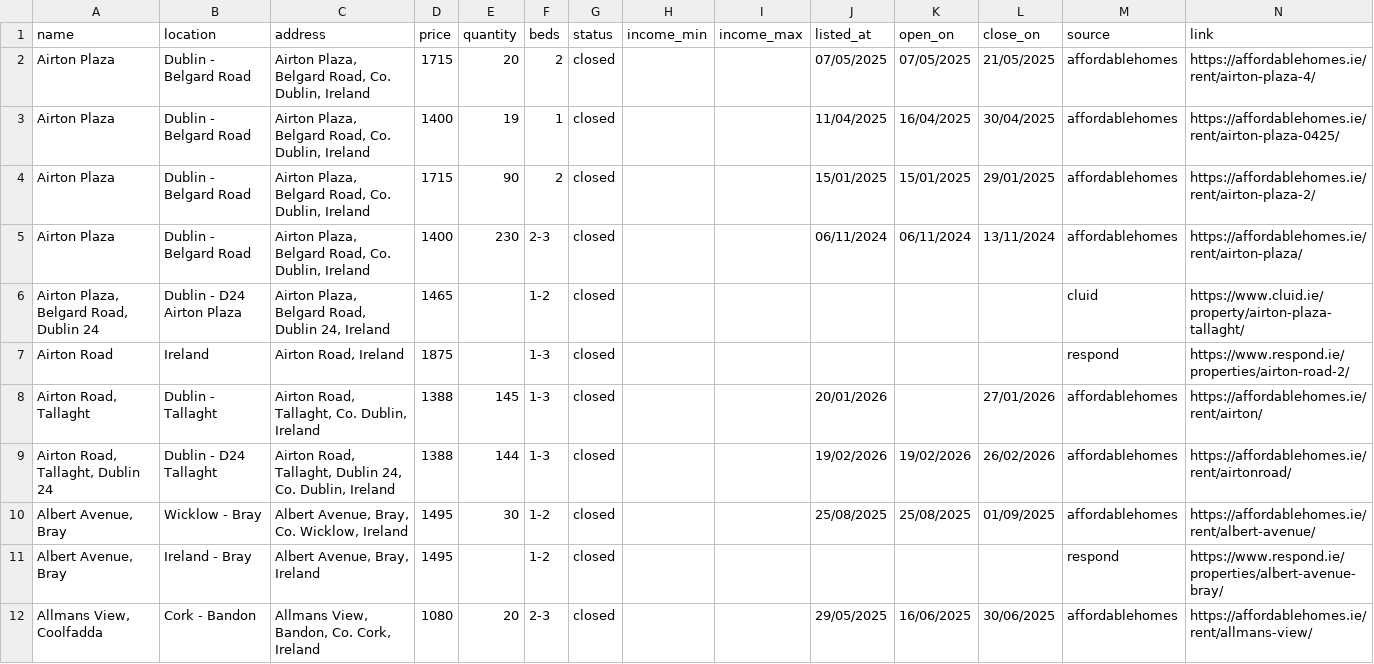
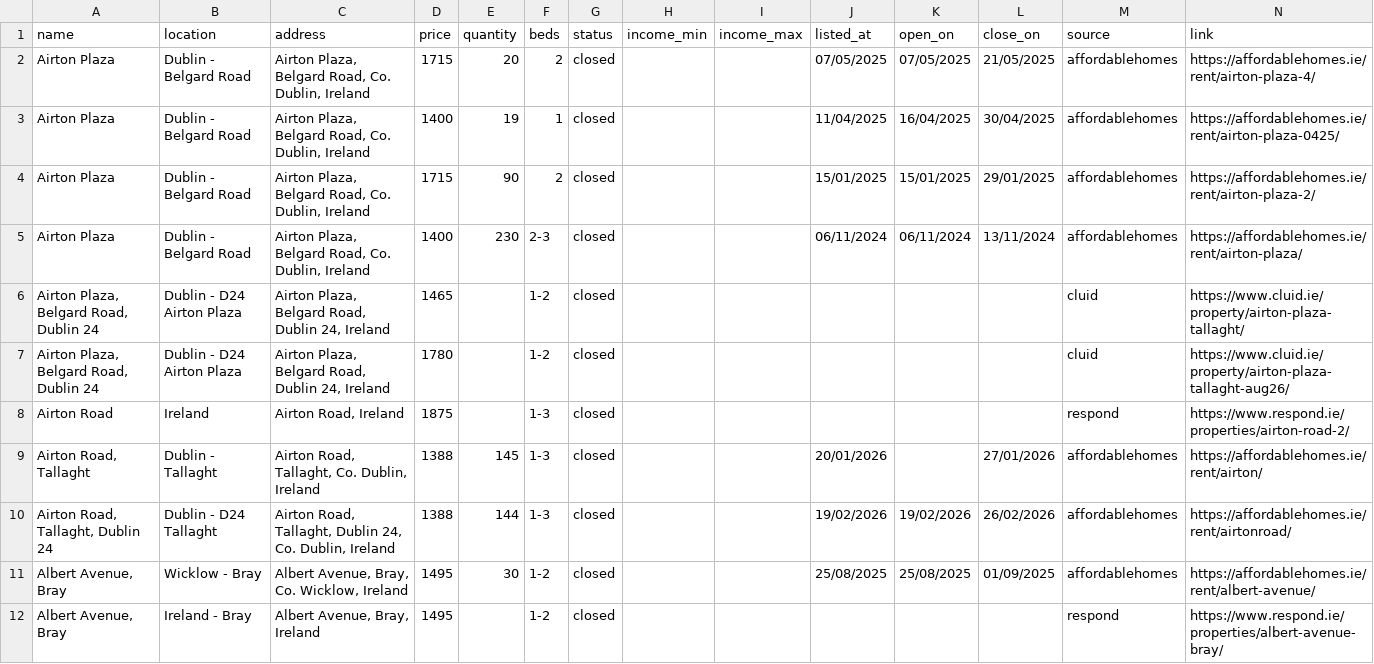
Before and after one commit to costrentalhub/costrentalhub.github.io, a CSV file: data/listings-export.csv, drawn as a sheet; only a part is shown; the shorter side is filled out with more unchanged rows; the diff covers the shown part only; the diff names each change by its address in the sheet, - before the commit and + after, or states it on an @@ line.

```diff
--- a/data/listings-export.csv
+++ b/data/listings-export.csv
+row 7: Airton Plaza, Belgard Road, Dublin 24 | Dublin - D24 Airton Plaza | Airton Plaza, Belgard Road, Dublin 24, Ireland | 1780 |  | 1-2 | closed |  |  |  |  |  | cluid | https://www.cluid.ie/property/airton-plaza-tallaght-aug26/
```
Also changed, not shown: 4 added rows and 4 edited cells elsewhere in this file, data/listings-open.csv, 2 other files.
